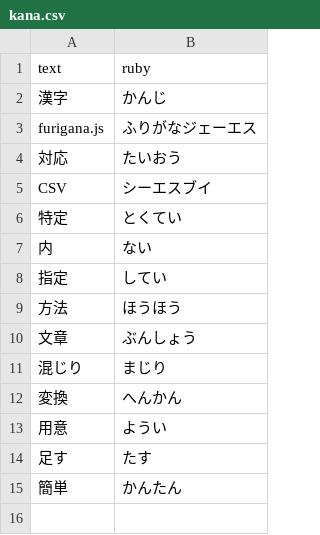
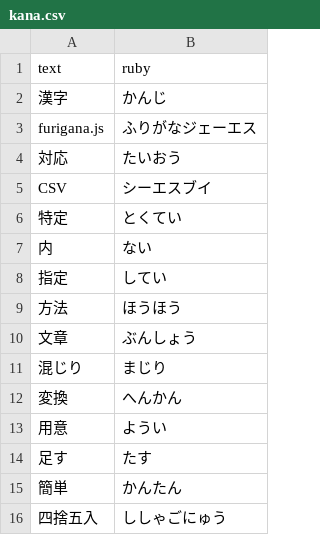
Before and after one commit to IchigoJam/furigana-es, a CSV file: kana.csv, drawn as a sheet.

```diff
--- a/kana.csv
+++ b/kana.csv
@@ -15 +15,2 @@ CSV,シーエスブイ
 簡単,かんたん
+四捨五入,ししゃごにゅう
```
Also changed, not shown: 4 other files.
